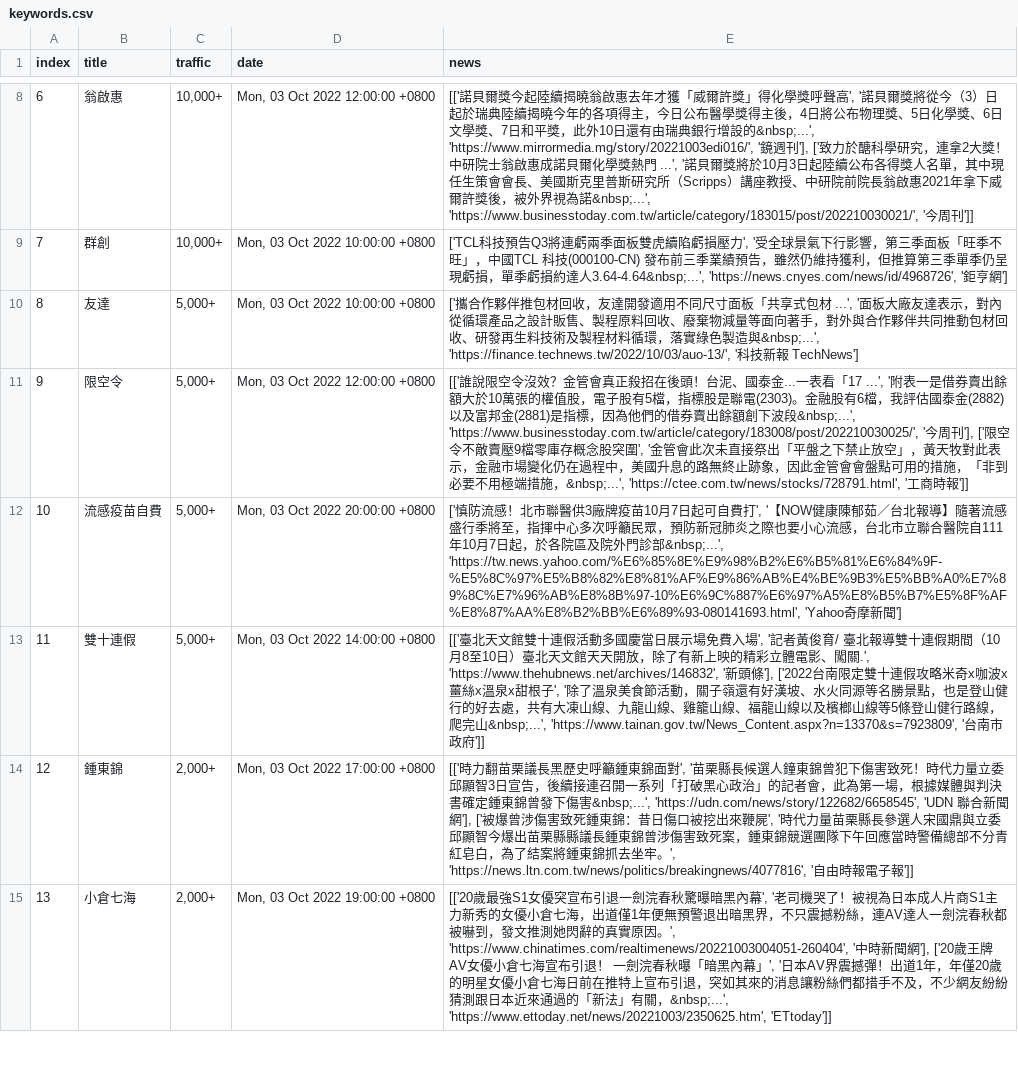
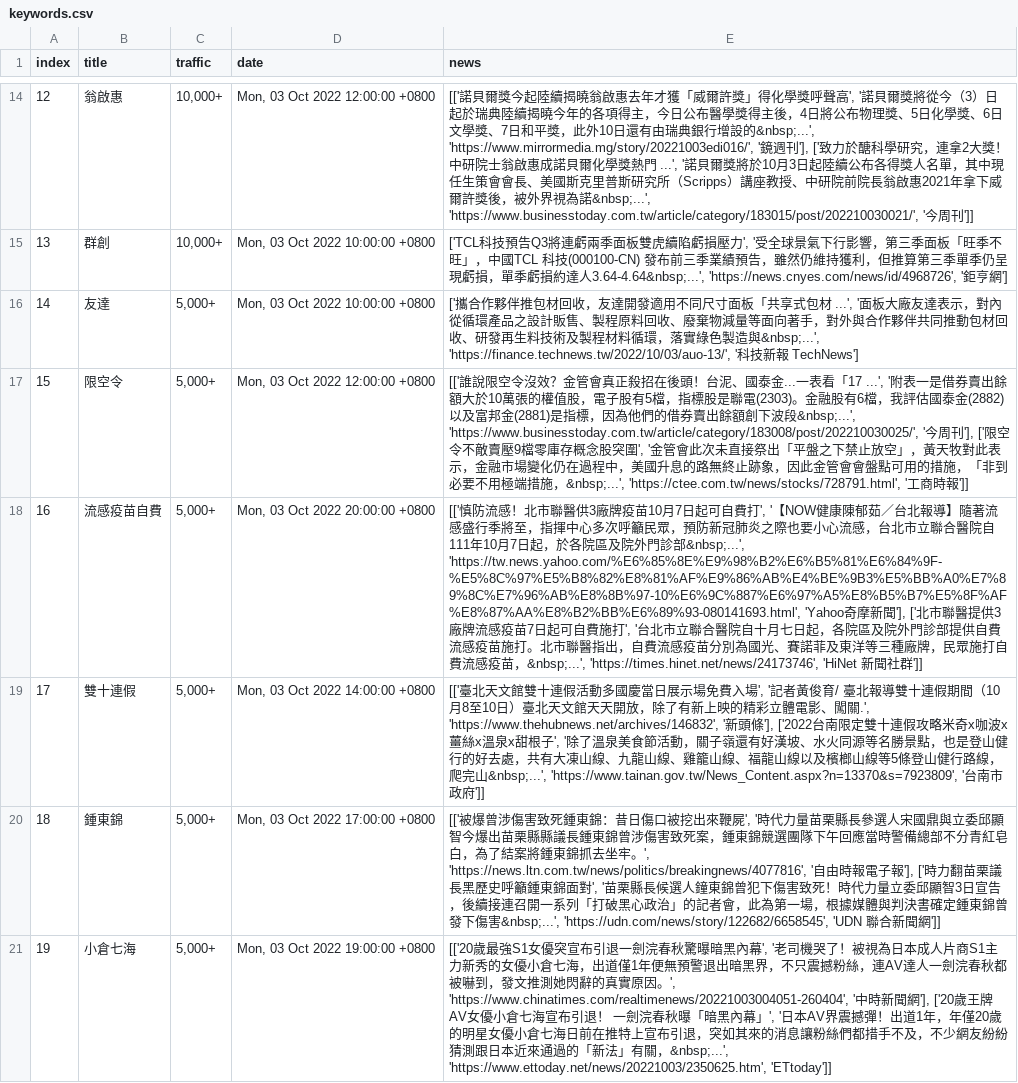
Before and after one commit to rockleona/chitchatter_crawler, a CSV file: output/keywords.csv, drawn as a sheet; only a part is shown, gaps mark what is left out; addresses are those after the commit; the diff covers the shown part only; the diff names each change by its address in the sheet, - before the commit and + after, or states it on an @@ line.

```diff
--- a/output/keywords.csv
+++ b/output/keywords.csv
@@ column A (index) renumbered between rows 8 and 25 @@
-E18 (news): ['慎防流感！北市聯醫供3廠牌疫苗10月7日起可自費打', '【NOW健康陳郁茹／台北報導】隨著流感盛行季將至，指揮中心多次呼籲民眾，預防新冠肺炎之際也要小心流感，台北市立聯合醫院自111年10月7日起，於各院區及院外門診部&nbsp;...', 'https://tw.news.yahoo.com/%E6%85%8E%E9%98%B2%E6%B5%81%E6%84%9F-%E5%8C%97%E5%B8%82%E8%81%AF%E9%86%AB%E4%BE%9B3%E5%BB%A0%E7%89%8C%E7%96%AB%E8%8B%97-10%E6%9C%887%E6%97%A5%E8%B5%B7%E5%8F%AF%E8%87%AA%E8%B2%BB%E6%89%93-080141693.html', 'Yahoo奇摩新聞']
+E18 (news): [['慎防流感！北市聯醫供3廠牌疫苗10月7日起可自費打', '【NOW健康陳郁茹／台北報導】隨著流感盛行季將至，指揮中心多次呼籲民眾，預防新冠肺炎之際也要小心流感，台北市立聯合醫院自111年10月7日起，於各院區及院外門診部&nbsp;...', 'https://tw.news.yahoo.com/%E6%85%8E%E9%98%B2%E6%B5%81%E6%84%9F-%E5%8C%97%E5%B8%82%E8%81%AF%E9%86%AB%E4%BE%9B3%E5%BB%A0%E7%89%8C%E7%96%AB%E8%8B%97-10%E6%9C%887%E6%97%A5%E8%B5%B7%E5%8F%AF%E8%87%AA%E8%B2%BB%E6%89%93-080141693.html', 'Yahoo奇摩新聞'], ['北市聯醫提供3廠牌流感疫苗7日起可自費施打', '台北市立聯合醫院自十月七日起，各院區及院外門診部提供自費流感疫苗施打。北市聯醫指出，自費流感疫苗分別為國光、賽諾菲及東洋等三種廠牌，民眾施打自費流感疫苗，&nbsp;...', 'https://times.hinet.net/news/24173746', 'HiNet 新聞社群']]
-C20:C21 (traffic): 2,000+
+C20:C21 (traffic): 5,000+
-E20 (news): [['時力翻苗栗議長黑歷史呼籲鍾東錦面對', '苗栗縣長候選人鐘東錦曾犯下傷害致死！時代力量立委邱顯智3日宣告，後續接連召開一系列「打破黑心政治」的記者會，此為第一場，根據媒體與判決書確定鍾東錦曾發下傷害&nbsp;...', 'https://udn.com/news/story/122682/6658545', 'UDN 聯合新聞網'], ['被爆曾涉傷害致死鍾東錦：昔日傷口被挖出來鞭屍', '時代力量苗栗縣長參選人宋國鼎與立委邱顯智今爆出苗栗縣縣議長鍾東錦曾涉傷害致死案，鍾東錦競選團隊下午回應當時警備總部不分青紅皂白，為了結案將鍾東錦抓去坐牢。', 'https://news.ltn.com.tw/news/politics/breakingnews/4077816', '自由時報電子報']]
+E20 (news): [['被爆曾涉傷害致死鍾東錦：昔日傷口被挖出來鞭屍', '時代力量苗栗縣長參選人宋國鼎與立委邱顯智今爆出苗栗縣縣議長鍾東錦曾涉傷害致死案，鍾東錦競選團隊下午回應當時警備總部不分青紅皂白，為了結案將鍾東錦抓去坐牢。', 'https://news.ltn.com.tw/news/politics/breakingnews/4077816', '自由時報電子報'], ['時力翻苗栗議長黑歷史呼籲鍾東錦面對', '苗栗縣長候選人鐘東錦曾犯下傷害致死！時代力量立委邱顯智3日宣告，後續接連召開一系列「打破黑心政治」的記者會，此為第一場，根據媒體與判決書確定鍾東錦曾發下傷害&nbsp;...', 'https://udn.com/news/story/122682/6658545', 'UDN 聯合新聞網']]
```
Also changed, not shown: 4 added rows, 3 moved rows and 5 edited cells elsewhere in this file, 1 other file.
